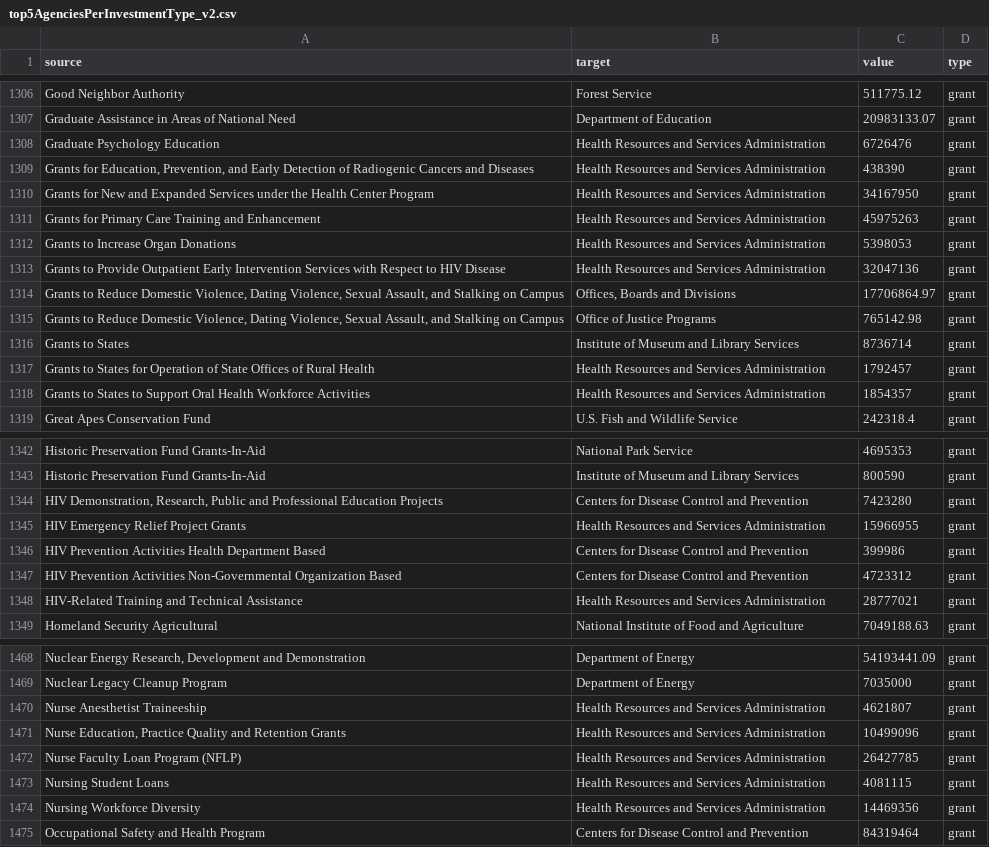
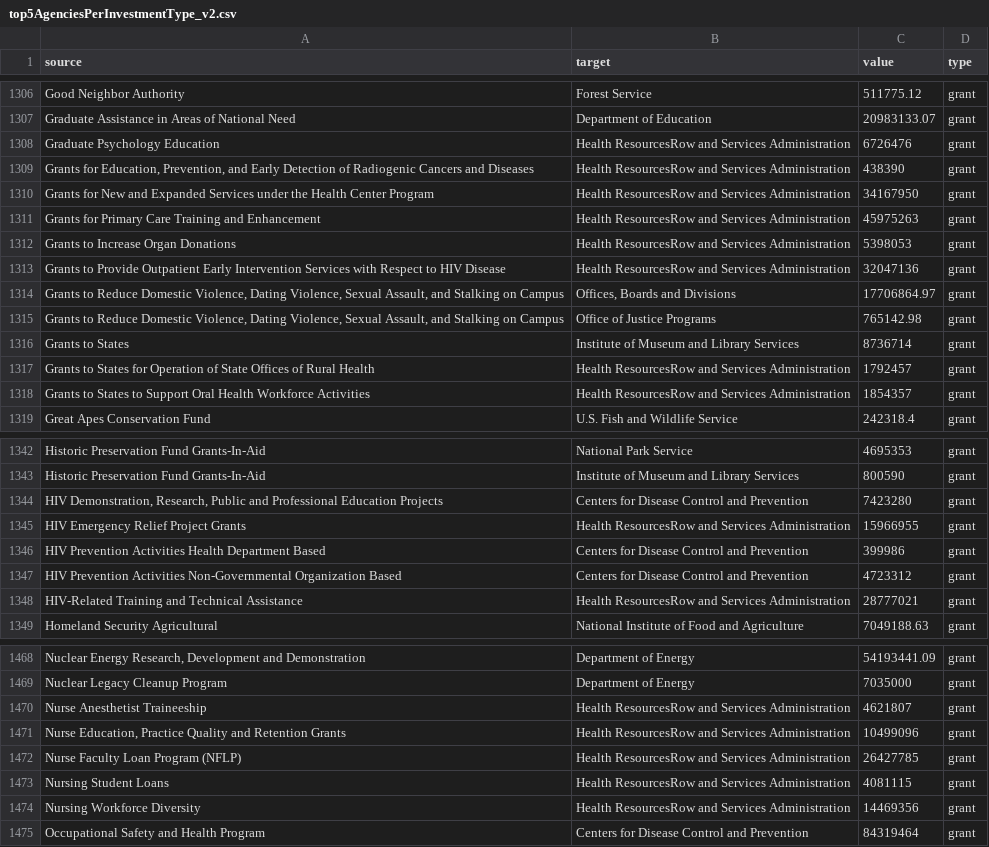
Before and after one commit to g4brielvs/datalab, a CSV file: src/data/colleges-and-universities/categories/top5AgenciesPerInvestmentType_v2.csv, drawn as a sheet; only a part is shown, gaps mark what is left out; the diff covers the shown part only.

```diff
--- a/src/data/colleges-and-universities/categories/top5AgenciesPerInvestmentType_v2.csv
+++ b/src/data/colleges-and-universities/categories/top5AgenciesPerInvestmentType_v2.csv
@@ -1307,8 +1307,8 @@
 "Graduate Assistance in Areas of National Need","Department of Education",20983133.07,"grant"
-"Graduate Psychology Education","Health Resources and Services Administration",6726476,"grant"
-"Grants for Education, Prevention, and Early Detection of Radiogenic Cancers and Diseases","Health Resources and Services Administration",438390,"grant"
-"Grants for New and Expanded Services under the Health Center Program","Health Resources and Services Administration",34167950,"grant"
-"Grants for Primary Care Training and Enhancement","Health Resources and Services Administration",45975263,"grant"
-"Grants to Increase Organ Donations","Health Resources and Services Administration",5398053,"grant"
-"Grants to Provide Outpatient Early Intervention Services with Respect to HIV Disease","Health Resources and Services Administration",32047136,"grant"
+"Graduate Psychology Education","Health ResourcesRow and Services Administration",6726476,"grant"
+"Grants for Education, Prevention, and Early Detection of Radiogenic Cancers and Diseases","Health ResourcesRow and Services Administration",438390,"grant"
+"Grants for New and Expanded Services under the Health Center Program","Health ResourcesRow and Services Administration",34167950,"grant"
+"Grants for Primary Care Training and Enhancement","Health ResourcesRow and Services Administration",45975263,"grant"
+"Grants to Increase Organ Donations","Health ResourcesRow and Services Administration",5398053,"grant"
+"Grants to Provide Outpatient Early Intervention Services with Respect to HIV Disease","Health ResourcesRow and Services Administration",32047136,"grant"
 "Grants to Reduce Domestic Violence, Dating Violence, Sexual Assault, and Stalking on Campus","Offices, Boards and Divisions",17706864.97,"grant"
@@ -1316,4 +1316,4 @@
 "Grants to States","Institute of Museum and Library Services",8736714,"grant"
-"Grants to States for Operation of State Offices of Rural Health","Health Resources and Services Administration",1792457,"grant"
-"Grants to States to Support Oral Health Workforce Activities","Health Resources and Services Administration",1854357,"grant"
+"Grants to States for Operation of State Offices of Rural Health","Health ResourcesRow and Services Administration",1792457,"grant"
+"Grants to States to Support Oral Health Workforce Activities","Health ResourcesRow and Services Administration",1854357,"grant"
 "Great Apes Conservation Fund","U.S. Fish and Wildlife Service",242318.4,"grant"
@@ -1344,6 +1344,6 @@
 "HIV Demonstration, Research, Public and Professional Education Projects","Centers for Disease Control and Prevention",7423280,"grant"
-"HIV Emergency Relief Project Grants","Health Resources and Services Administration",15966955,"grant"
+"HIV Emergency Relief Project Grants","Health ResourcesRow and Services Administration",15966955,"grant"
 "HIV Prevention Activities Health Department Based","Centers for Disease Control and Prevention",399986,"grant"
 "HIV Prevention Activities Non-Governmental Organization Based","Centers for Disease Control and Prevention",4723312,"grant"
-"HIV-Related Training and Technical Assistance","Health Resources and Services Administration",28777021,"grant"
+"HIV-Related Training and Technical Assistance","Health ResourcesRow and Services Administration",28777021,"grant"
 "Homeland Security Agricultural","National Institute of Food and Agriculture",7049188.63,"grant"
@@ -1469,7 +1469,7 @@
 "Nuclear Legacy Cleanup Program","Department of Energy",7035000,"grant"
-"Nurse Anesthetist Traineeship","Health Resources and Services Administration",4621807,"grant"
-"Nurse Education, Practice Quality and Retention Grants","Health Resources and Services Administration",10499096,"grant"
-"Nurse Faculty Loan Program (NFLP)","Health Resources and Services Administration",26427785,"grant"
-"Nursing Student Loans","Health Resources and Services Administration",4081115,"grant"
-"Nursing Workforce Diversity","Health Resources and Services Administration",14469356,"grant"
+"Nurse Anesthetist Traineeship","Health ResourcesRow and Services Administration",4621807,"grant"
+"Nurse Education, Practice Quality and Retention Grants","Health ResourcesRow and Services Administration",10499096,"grant"
+"Nurse Faculty Loan Program (NFLP)","Health ResourcesRow and Services Administration",26427785,"grant"
+"Nursing Student Loans","Health ResourcesRow and Services Administration",4081115,"grant"
+"Nursing Workforce Diversity","Health ResourcesRow and Services Administration",14469356,"grant"
 "Occupational Safety and Health Program","Centers for Disease Control and Prevention",84319464,"grant"
```
Also changed, not shown: 59 edited cells elsewhere in this file, src/data/colleges-and-universities/categories/top5AgenciesPerInvestmentType_v3.csv, src/data/colleges-and-universities/categories/top5InstitutionsPerInvestmentType_v2.csv, 42 other files.
